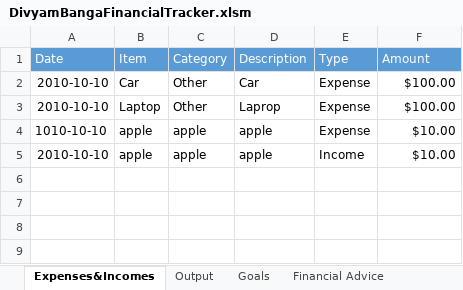
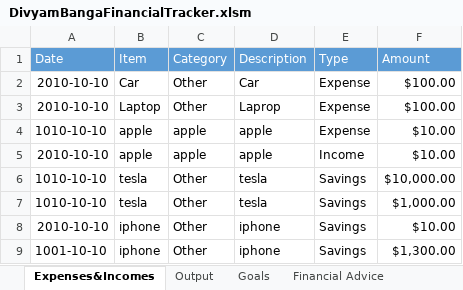
Before and after one commit to DivyamBanga/Personal-Finance-Planner, an Excel workbook: DivyamBangaFinancialTracker.xlsm, sheet Expenses&Incomes, drawn as a sheet; values as stored, in another font and other column widths than the file's, no borders; charts and pictures not drawn; the diff names each change by its address in the sheet, - before the commit and + after, or states it on an @@ line.

```diff
--- a/DivyamBangaFinancialTracker.xlsm (sheet Expenses&Incomes)
+++ b/DivyamBangaFinancialTracker.xlsm (sheet Expenses&Incomes)
+row 6: 1010-10-10 | tesla | Other | tesla | Savings | $10,000.00
+row 7: 1010-10-10 | tesla | Other | tesla | Savings | $1,000.00
+row 8: 2010-10-10 | iphone | Other | iphone | Savings | $10.00
+row 9: 1001-10-10 | iphone | Other | iphone | Savings | $1,300.00
```
Also changed, not shown: sheet Goals, charts or pictures.
